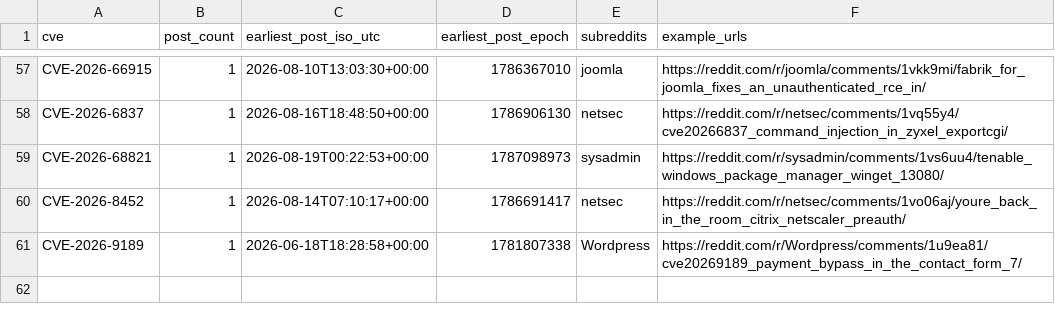
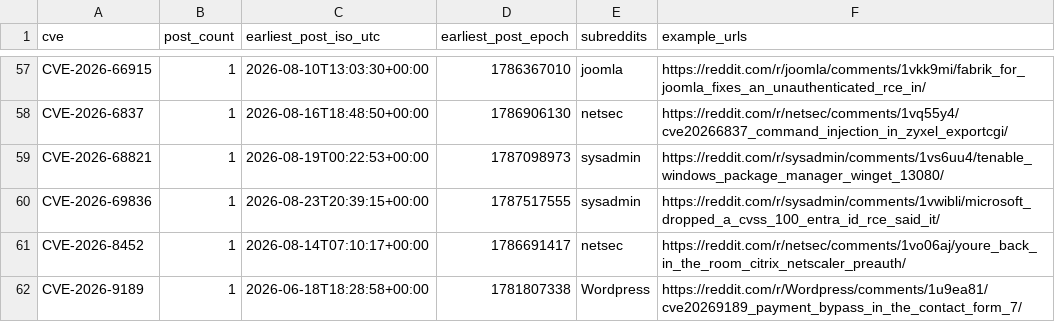
Before and after one commit to therohantilwani/Reddit_CVE_detection, a CSV file: data/cve_summary.csv, drawn as a sheet; only a part is shown, gaps mark what is left out.

```diff
--- a/data/cve_summary.csv
+++ b/data/cve_summary.csv
@@ -59,2 +59,3 @@ CVE-2026-6837,1,2026-08-16T18:48:50+00:00,1786906130,netsec,https://reddit.com/r
 CVE-2026-68821,1,2026-08-19T00:22:53+00:00,1787098973,sysadmin,https://reddit.com/r/sysadmin/comments/1vs6uu4/tenable_windows_package_manager_winget_13080/
+CVE-2026-69836,1,2026-08-23T20:39:15+00:00,1787517555,sysadmin,https://reddit.com/r/sysadmin/comments/1vwibli/microsoft_dropped_a_cvss_100_entra_id_rce_said_it/
 CVE-2026-8452,1,2026-08-14T07:10:17+00:00,1786691417,netsec,https://reddit.com/r/netsec/comments/1vo06aj/youre_back_in_the_room_citrix_netscaler_preauth/
```
Also changed, not shown: data/cve_lead_time.csv, data/nvd_fetch_failures.csv, 3 other files.
